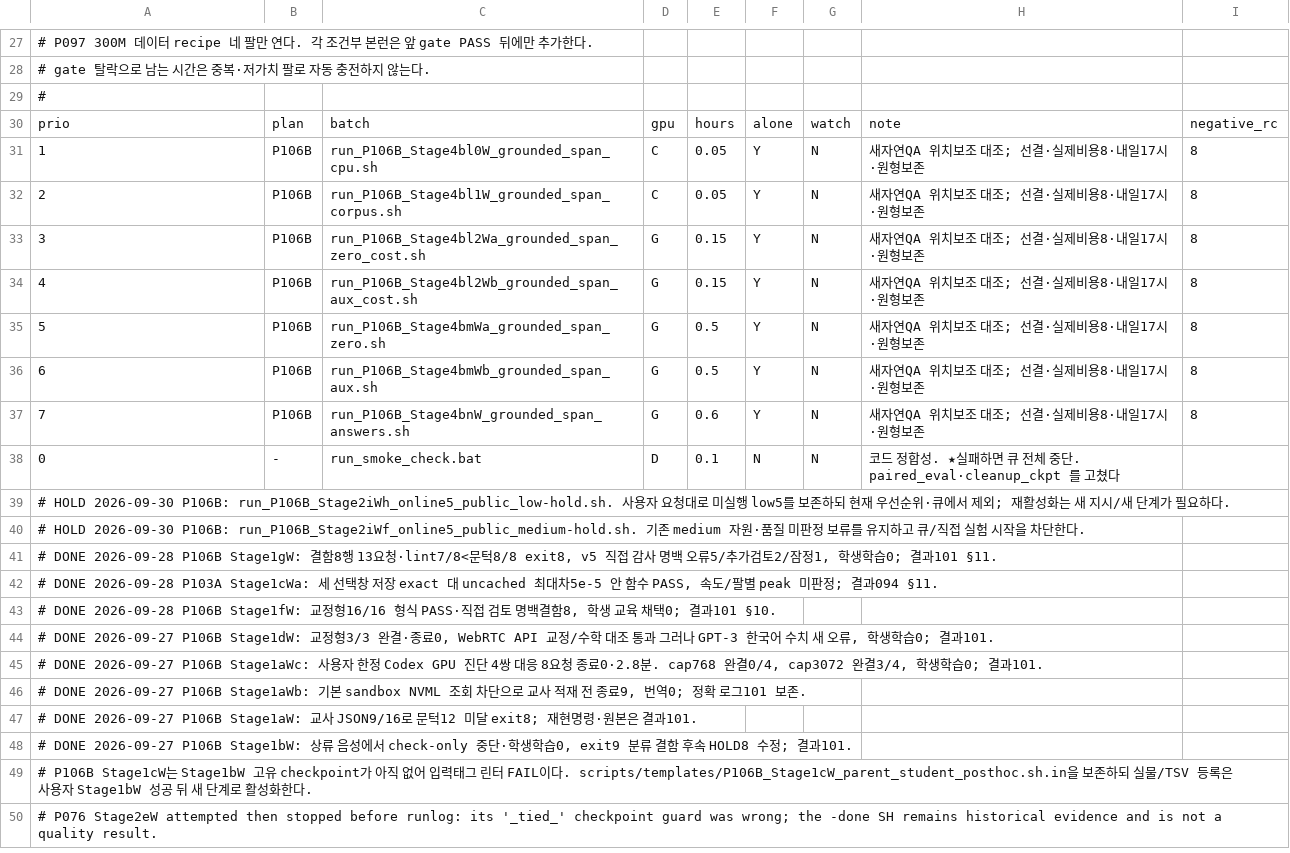
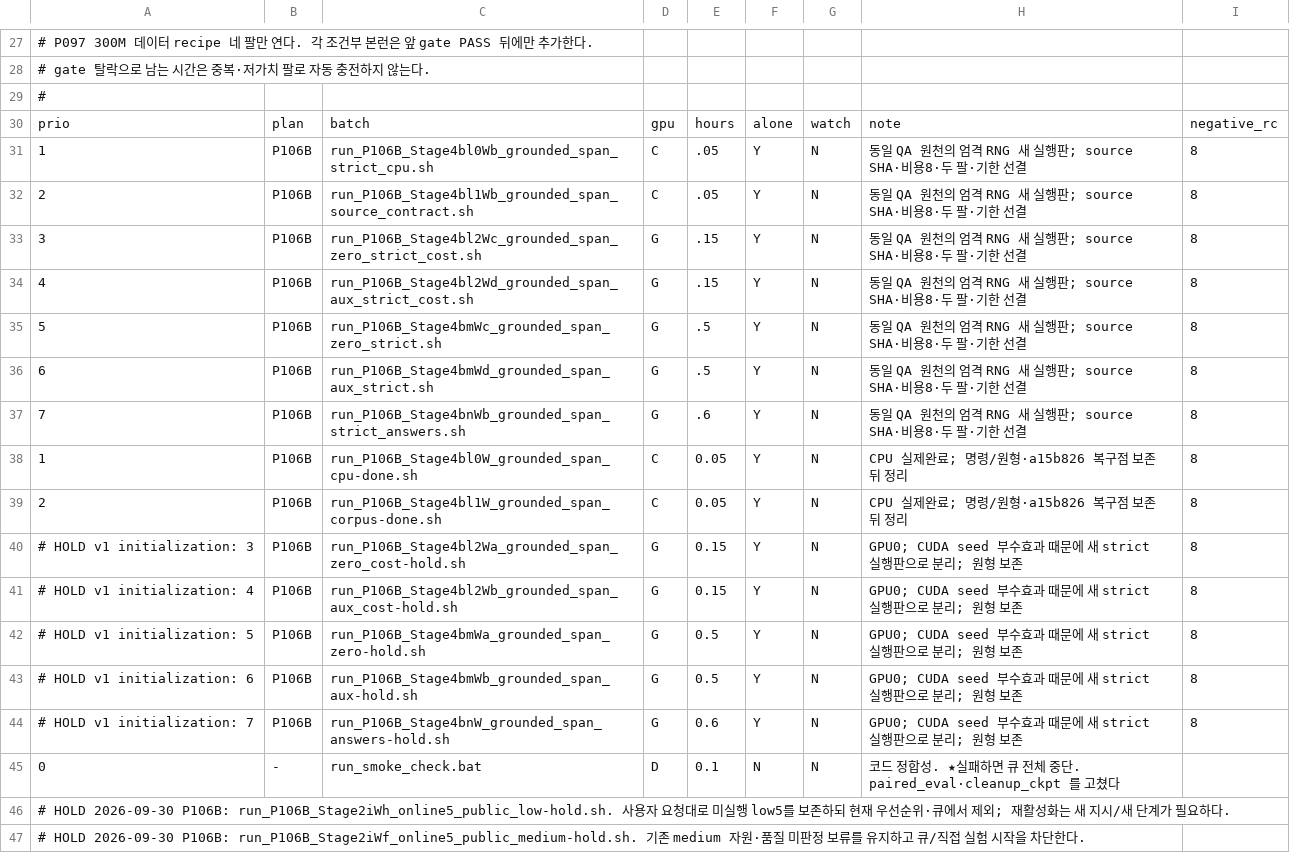
Before and after one commit to myplmy/TinyLM, a TSV file: experiments.tsv, drawn as a sheet; only a part is shown, gaps mark what is left out; the shorter side is filled out with more unchanged rows.

Commit message:
QA 보조 초기화의 CUDA 난수 상태를 격리하고 CPU 근거 보존
기존 v1 자료·코드는 불변으로 두고 새 실행 계약으로 연결했다. CPU16건에서 이전 시드 부수효과와 새 경로의 보존을 확인했다. GPU는 아직 실행하지 않았고 정적 인자 위임 탐지의 미해결 한 건은 다음 실행판에서 명시 분기 검증으로 보완한다. 실행한 두 CPU 런처는 done, 미실행 v1 GPU 대안은 hold로 구분해 원형과 복구점을 남겼다.

```diff
--- a/experiments.tsv
+++ b/experiments.tsv
@@ -30,9 +30,16 @@
 prio	plan	batch	gpu	hours	alone	watch	note	negative_rc
-1	P106B	run_P106B_Stage4bl0W_grounded_span_cpu.sh	C	0.05	Y	N	새자연QA 위치보조 대조; 선결·실제비용8·내일17시·원형보존	8
-2	P106B	run_P106B_Stage4bl1W_grounded_span_corpus.sh	C	0.05	Y	N	새자연QA 위치보조 대조; 선결·실제비용8·내일17시·원형보존	8
-3	P106B	run_P106B_Stage4bl2Wa_grounded_span_zero_cost.sh	G	0.15	Y	N	새자연QA 위치보조 대조; 선결·실제비용8·내일17시·원형보존	8
-4	P106B	run_P106B_Stage4bl2Wb_grounded_span_aux_cost.sh	G	0.15	Y	N	새자연QA 위치보조 대조; 선결·실제비용8·내일17시·원형보존	8
-5	P106B	run_P106B_Stage4bmWa_grounded_span_zero.sh	G	0.5	Y	N	새자연QA 위치보조 대조; 선결·실제비용8·내일17시·원형보존	8
-6	P106B	run_P106B_Stage4bmWb_grounded_span_aux.sh	G	0.5	Y	N	새자연QA 위치보조 대조; 선결·실제비용8·내일17시·원형보존	8
-7	P106B	run_P106B_Stage4bnW_grounded_span_answers.sh	G	0.6	Y	N	새자연QA 위치보조 대조; 선결·실제비용8·내일17시·원형보존	8
+1	P106B	run_P106B_Stage4bl0Wb_grounded_span_strict_cpu.sh	C	.05	Y	N	동일 QA 원천의 엄격 RNG 새 실행판; source SHA·비용8·두 팔·기한 선결	8
+2	P106B	run_P106B_Stage4bl1Wb_grounded_span_source_contract.sh	C	.05	Y	N	동일 QA 원천의 엄격 RNG 새 실행판; source SHA·비용8·두 팔·기한 선결	8
+3	P106B	run_P106B_Stage4bl2Wc_grounded_span_zero_strict_cost.sh	G	.15	Y	N	동일 QA 원천의 엄격 RNG 새 실행판; source SHA·비용8·두 팔·기한 선결	8
+4	P106B	run_P106B_Stage4bl2Wd_grounded_span_aux_strict_cost.sh	G	.15	Y	N	동일 QA 원천의 엄격 RNG 새 실행판; source SHA·비용8·두 팔·기한 선결	8
+5	P106B	run_P106B_Stage4bmWc_grounded_span_zero_strict.sh	G	.5	Y	N	동일 QA 원천의 엄격 RNG 새 실행판; source SHA·비용8·두 팔·기한 선결	8
+6	P106B	run_P106B_Stage4bmWd_grounded_span_aux_strict.sh	G	.5	Y	N	동일 QA 원천의 엄격 RNG 새 실행판; source SHA·비용8·두 팔·기한 선결	8
+7	P106B	run_P106B_Stage4bnWb_grounded_span_strict_answers.sh	G	.6	Y	N	동일 QA 원천의 엄격 RNG 새 실행판; source SHA·비용8·두 팔·기한 선결	8
+1	P106B	run_P106B_Stage4bl0W_grounded_span_cpu-done.sh	C	0.05	Y	N	CPU 실제완료; 명령/원형·a15b826 복구점 보존 뒤 정리	8
+2	P106B	run_P106B_Stage4bl1W_grounded_span_corpus-done.sh	C	0.05	Y	N	CPU 실제완료; 명령/원형·a15b826 복구점 보존 뒤 정리	8
+# HOLD v1 initialization: 3	P106B	run_P106B_Stage4bl2Wa_grounded_span_zero_cost-hold.sh	G	0.15	Y	N	GPU0; CUDA seed 부수효과 때문에 새 strict 실행판으로 분리; 원형 보존	8
+# HOLD v1 initialization: 4	P106B	run_P106B_Stage4bl2Wb_grounded_span_aux_cost-hold.sh	G	0.15	Y	N	GPU0; CUDA seed 부수효과 때문에 새 strict 실행판으로 분리; 원형 보존	8
+# HOLD v1 initialization: 5	P106B	run_P106B_Stage4bmWa_grounded_span_zero-hold.sh	G	0.5	Y	N	GPU0; CUDA seed 부수효과 때문에 새 strict 실행판으로 분리; 원형 보존	8
+# HOLD v1 initialization: 6	P106B	run_P106B_Stage4bmWb_grounded_span_aux-hold.sh	G	0.5	Y	N	GPU0; CUDA seed 부수효과 때문에 새 strict 실행판으로 분리; 원형 보존	8
+# HOLD v1 initialization: 7	P106B	run_P106B_Stage4bnW_grounded_span_answers-hold.sh	G	0.6	Y	N	GPU0; CUDA seed 부수효과 때문에 새 strict 실행판으로 분리; 원형 보존	8
 0	-	run_smoke_check.bat	D	0.1	N	N	코드 정합성. ★실패하면 큐 전체 중단. paired_eval·cleanup_ckpt 를 고쳤다
```
Also changed, not shown: 22 other files.
